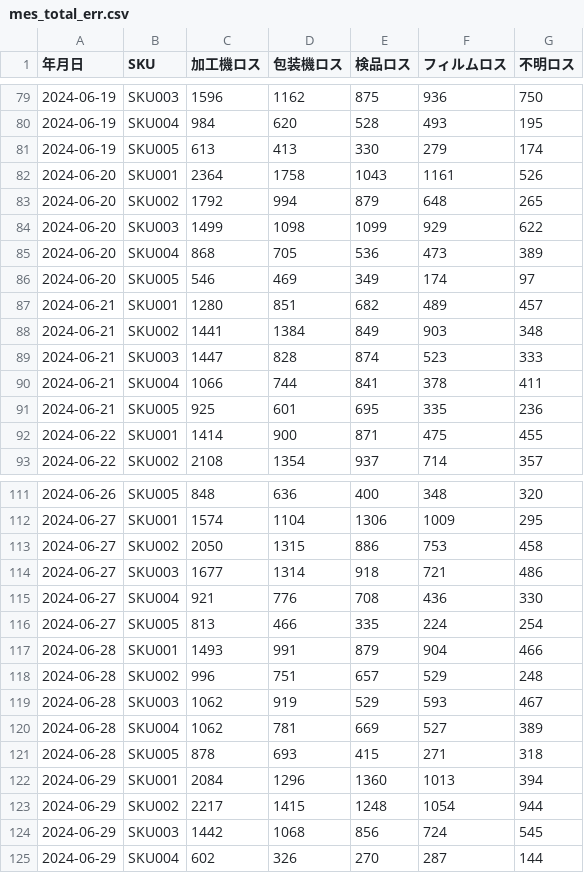
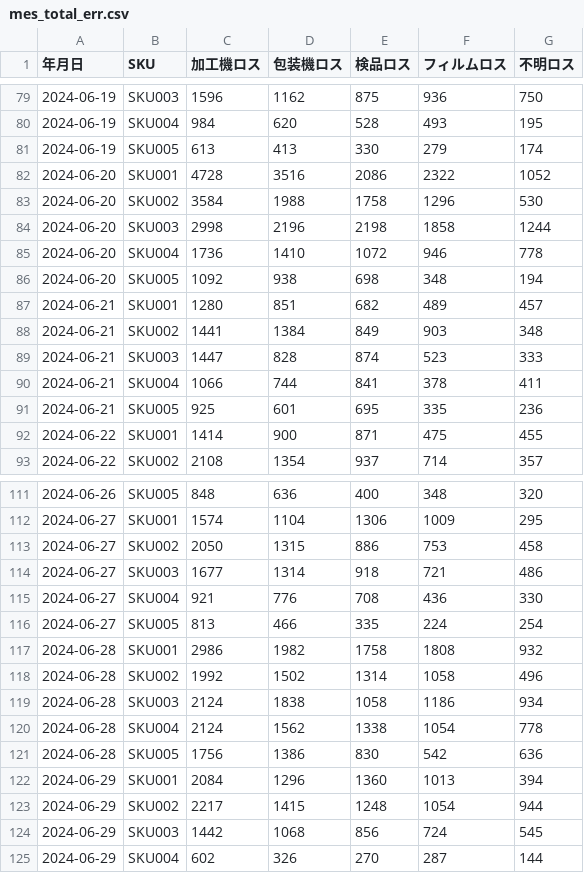
Before and after one commit to yoichiro0abe/agentic-rag-app, a CSV file: sampledata/mes_total_err.csv, drawn as a sheet; only a part is shown, gaps mark what is left out.

```diff
--- a/sampledata/mes_total_err.csv
+++ b/sampledata/mes_total_err.csv
@@ -81,7 +81,7 @@
 2024-06-19,SKU005,613,413,330,279,174
-2024-06-20,SKU001,2364,1758,1043,1161,526
-2024-06-20,SKU002,1792,994,879,648,265
-2024-06-20,SKU003,1499,1098,1099,929,622
-2024-06-20,SKU004,868,705,536,473,389
-2024-06-20,SKU005,546,469,349,174,97
+2024-06-20,SKU001,4728,3516,2086,2322,1052
+2024-06-20,SKU002,3584,1988,1758,1296,530
+2024-06-20,SKU003,2998,2196,2198,1858,1244
+2024-06-20,SKU004,1736,1410,1072,946,778
+2024-06-20,SKU005,1092,938,698,348,194
 2024-06-21,SKU001,1280,851,682,489,457
@@ -116,7 +116,7 @@
 2024-06-27,SKU005,813,466,335,224,254
-2024-06-28,SKU001,1493,991,879,904,466
-2024-06-28,SKU002,996,751,657,529,248
-2024-06-28,SKU003,1062,919,529,593,467
-2024-06-28,SKU004,1062,781,669,527,389
-2024-06-28,SKU005,878,693,415,271,318
+2024-06-28,SKU001,2986,1982,1758,1808,932
+2024-06-28,SKU002,1992,1502,1314,1058,496
+2024-06-28,SKU003,2124,1838,1058,1186,934
+2024-06-28,SKU004,2124,1562,1338,1054,778
+2024-06-28,SKU005,1756,1386,830,542,636
 2024-06-29,SKU001,2084,1296,1360,1013,394
```
Also changed, not shown: sampledata/mes_total.csv, 1 other file.
